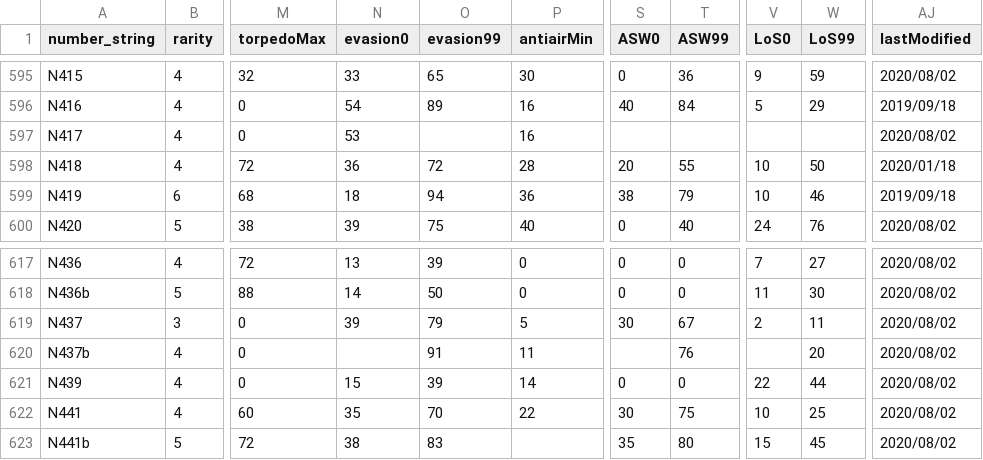
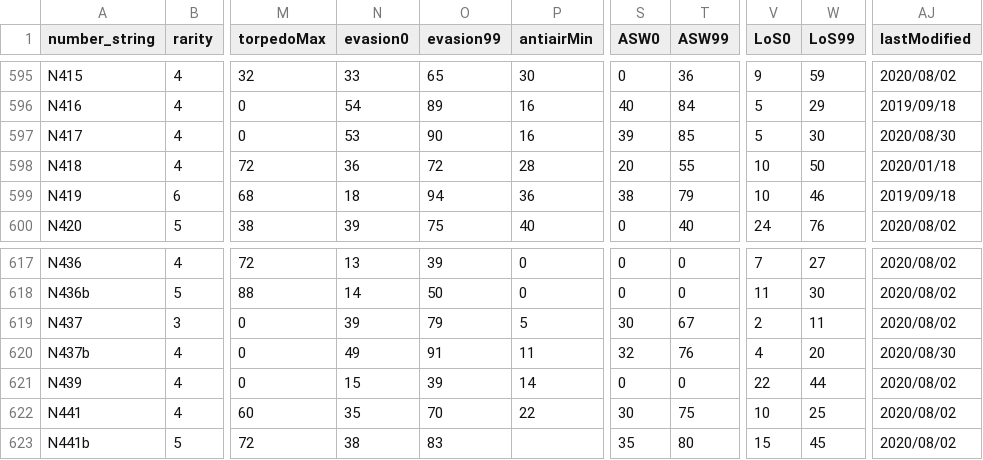
Before and after one commit to thisleaf/thisleaf.github.io, a CSV file: data/kancolle_shiplist.csv, drawn as a sheet; only a part is shown, gaps mark what is left out; the diff names each change by its address in the sheet, - before the commit and + after, or states it on an @@ line.

Commit message:
Update csvの更新
更新: 第四号海防艦改, 屋代改

```diff
--- a/data/kancolle_shiplist.csv
+++ b/data/kancolle_shiplist.csv
-O597 (evasion99): (empty)
+O597 (evasion99): 90
-S597 (ASW0): (empty)
+S597 (ASW0): 39
-T597 (ASW99): (empty)
+T597 (ASW99): 85
-V597 (LoS0): (empty)
+V597 (LoS0): 5
-W597 (LoS99): (empty)
+W597 (LoS99): 30
-AJ597 (lastModified): 2020/08/02
+AJ597 (lastModified): 2020/08/30
-N620 (evasion0): (empty)
+N620 (evasion0): 49
-S620 (ASW0): (empty)
+S620 (ASW0): 32
-V620 (LoS0): (empty)
+V620 (LoS0): 4
-AJ620 (lastModified): 2020/08/02
+AJ620 (lastModified): 2020/08/30
```
